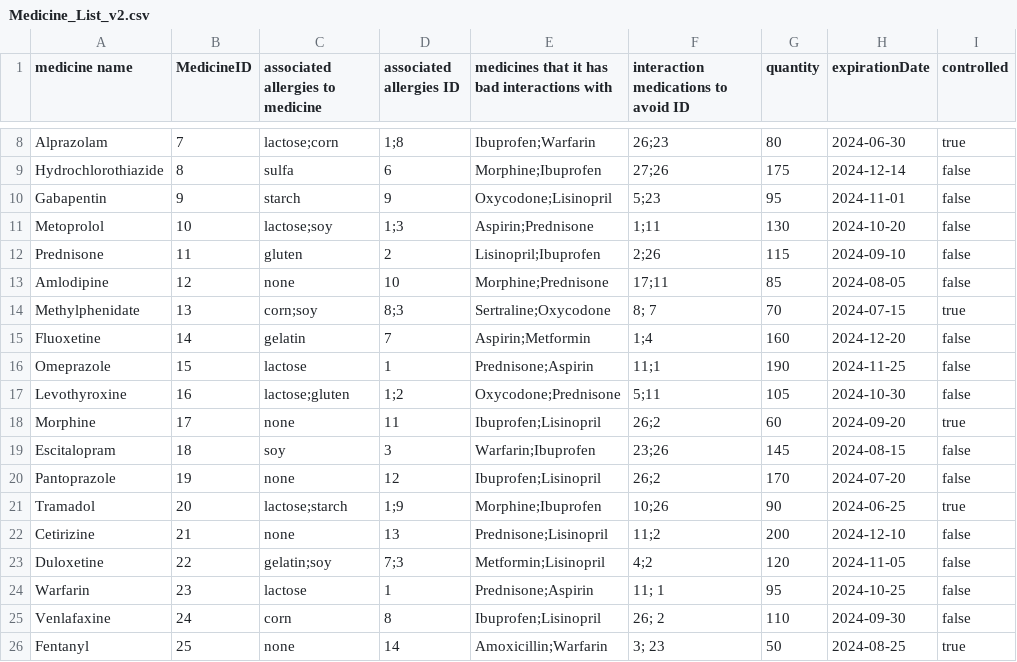
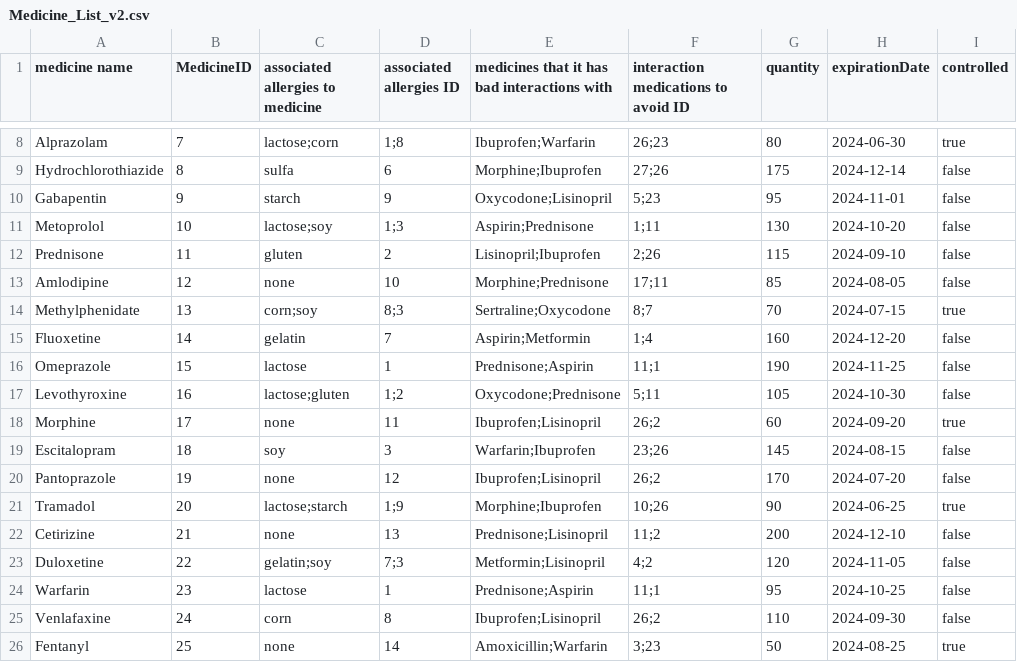
Before and after one commit to CieranW/SFWE301-Project, a CSV file: Medicine_List_v2.csv, drawn as a sheet; only a part is shown, gaps mark what is left out; the diff names each change by its address in the sheet, - before the commit and + after, or states it on an @@ line.

```diff
--- a/Medicine_List_v2.csv
+++ b/Medicine_List_v2.csv
-F14: 8; 7
+F14: 8;7
-F24: 11; 1
+F24: 11;1
-F25: 26; 2
+F25: 26;2
-F26: 3; 23
+F26: 3;23
```
Also changed, not shown: updated_prescriptions.csv, 2 other files.
